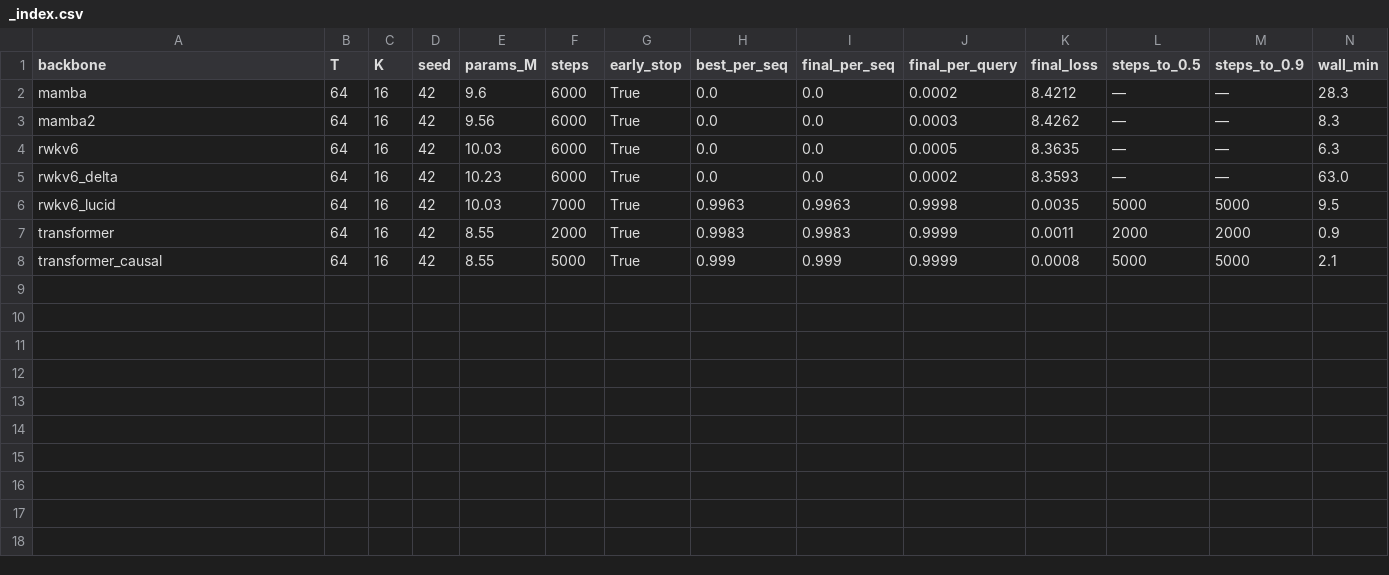
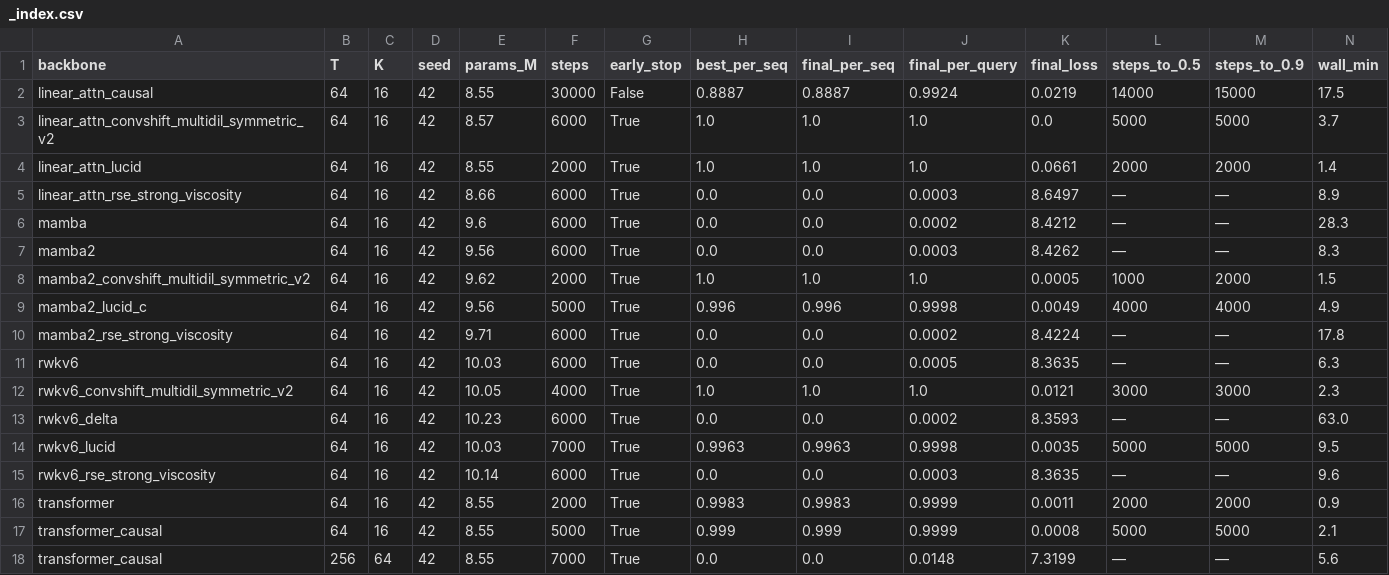
Before and after one commit to idgafd/Master_Thesis_Exps, a CSV file: experiments/synthetics_v1/outputs/cohort_reduced/_index.csv, drawn as a sheet; only a part is shown; rows hold the shown columns only; the diff names each change by its address in the sheet, - before the commit and + after, or states it on an @@ line.

Commit message:
STATUS + encoders: log 14M Mamba-2 × RSE NULL; add mamba2_rse_depth_viscosity (causal) to formal_v1 + 9 §3 backbones to synthetics_v1

```diff
--- a/experiments/synthetics_v1/outputs/cohort_reduced/_index.csv
+++ b/experiments/synthetics_v1/outputs/cohort_reduced/_index.csv
+row 2: linear_attn_causal | 64 | 16 | 42 | 8.55 | 30000 | False | 0.8887 | 0.8887 | 0.9924 | 0.0219 | 14000 | 15000 | 17.5
+row 3: linear_attn_convshift_multidil_symmetric_v2 | 64 | 16 | 42 | 8.57 | 6000 | True | 1.0 | 1.0 | 1.0 | 0.0 | 5000 | 5000 | 3.7
+row 4: linear_attn_lucid | 64 | 16 | 42 | 8.55 | 2000 | True | 1.0 | 1.0 | 1.0 | 0.0661 | 2000 | 2000 | 1.4
+row 5: linear_attn_rse_strong_viscosity | 64 | 16 | 42 | 8.66 | 6000 | True | 0.0 | 0.0 | 0.0003 | 8.6497 | — | — | 8.9
+row 8: mamba2_convshift_multidil_symmetric_v2 | 64 | 16 | 42 | 9.62 | 2000 | True | 1.0 | 1.0 | 1.0 | 0.0005 | 1000 | 2000 | 1.5
+row 9: mamba2_lucid_c | 64 | 16 | 42 | 9.56 | 5000 | True | 0.996 | 0.996 | 0.9998 | 0.0049 | 4000 | 4000 | 4.9
+row 10: mamba2_rse_strong_viscosity | 64 | 16 | 42 | 9.71 | 6000 | True | 0.0 | 0.0 | 0.0002 | 8.4224 | — | — | 17.8
+row 12: rwkv6_convshift_multidil_symmetric_v2 | 64 | 16 | 42 | 10.05 | 4000 | True | 1.0 | 1.0 | 1.0 | 0.0121 | 3000 | 3000 | 2.3
+row 15: rwkv6_rse_strong_viscosity | 64 | 16 | 42 | 10.14 | 6000 | True | 0.0 | 0.0 | 0.0003 | 8.3635 | — | — | 9.6
+row 18: transformer_causal | 256 | 64 | 42 | 8.55 | 7000 | True | 0.0 | 0.0 | 0.0148 | 7.3199 | — | — | 5.6
```
Also changed, not shown: 4 other files.
